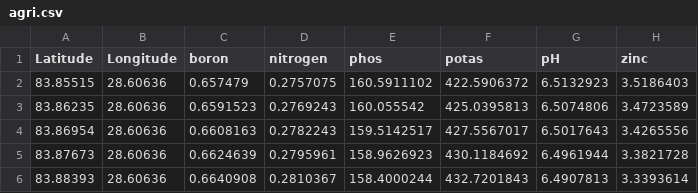
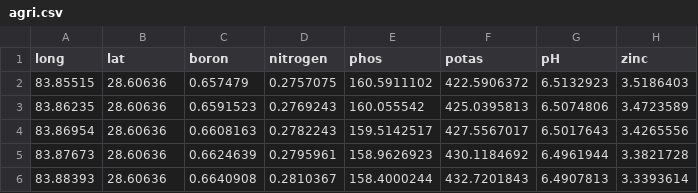
Before and after one commit to kshitijrajsharma/yth, a CSV file: data/csv/agri.csv, drawn as a sheet; only a part is shown; the diff names each change by its address in the sheet, - before the commit and + after, or states it on an @@ line.

Commit message:
fix lat long on geojson

```diff
--- a/data/csv/agri.csv
+++ b/data/csv/agri.csv
-A1: Latitude
+A1: long
-B1: Longitude
+B1: lat
```
Also changed, not shown: 4 other files.
